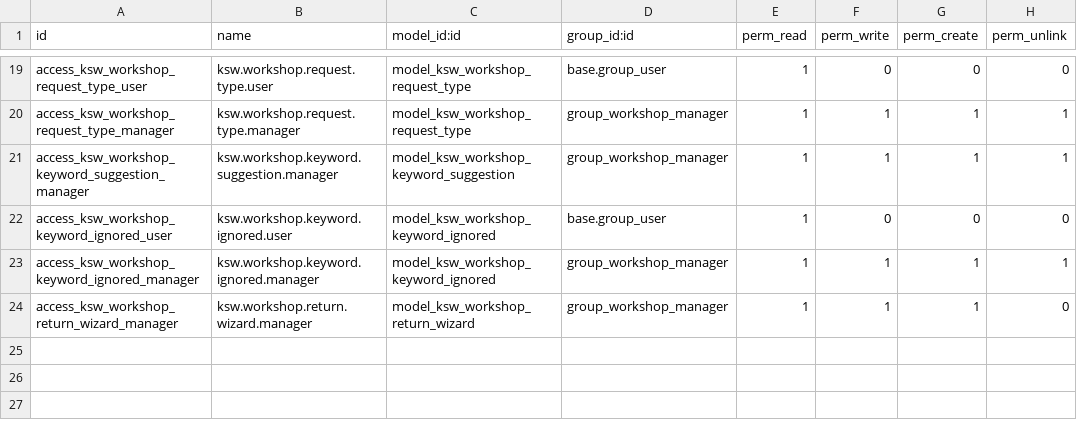
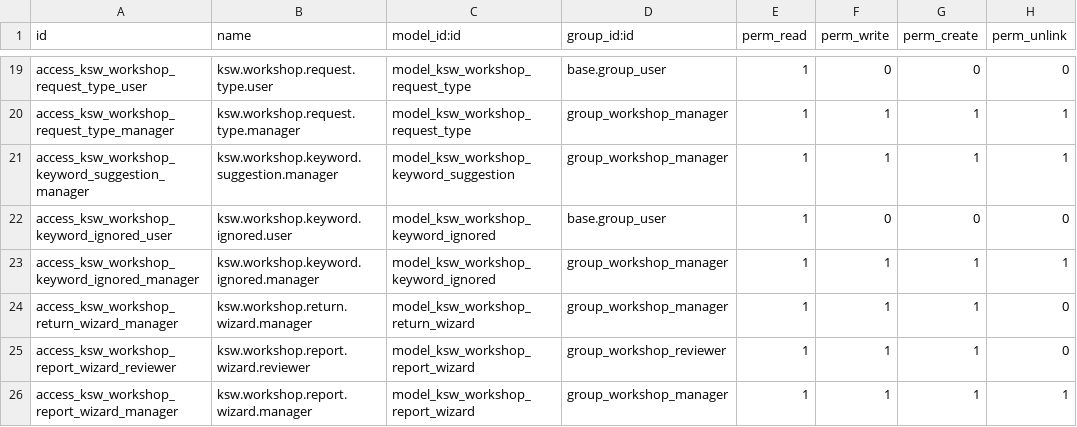
Before and after one commit to mohammedJ-Sadiq/KSW, a CSV file: custom_addons/KSW/KSW_workshop/security/ir.model.access.csv, drawn as a sheet; only a part is shown, gaps mark what is left out; the diff names each change by its address in the sheet, - before the commit and + after, or states it on an @@ line.

```diff
--- a/custom_addons/KSW/KSW_workshop/security/ir.model.access.csv
+++ b/custom_addons/KSW/KSW_workshop/security/ir.model.access.csv
+row 25: access_ksw_workshop_report_wizard_reviewer | ksw.workshop.report.wizard.reviewer | model_ksw_workshop_report_wizard | group_workshop_reviewer | 1 | 1 | 1 | 0
+row 26: access_ksw_workshop_report_wizard_manager | ksw.workshop.report.wizard.manager | model_ksw_workshop_report_wizard | group_workshop_manager | 1 | 1 | 1 | 1
```
Also changed, not shown: 18 other files.
